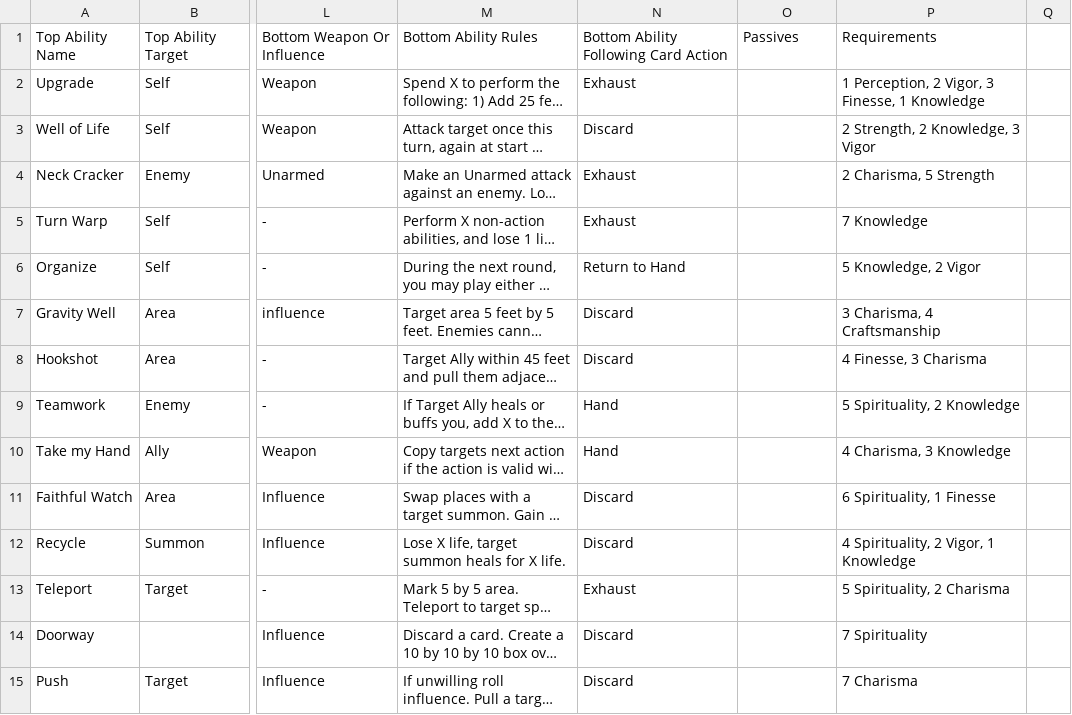
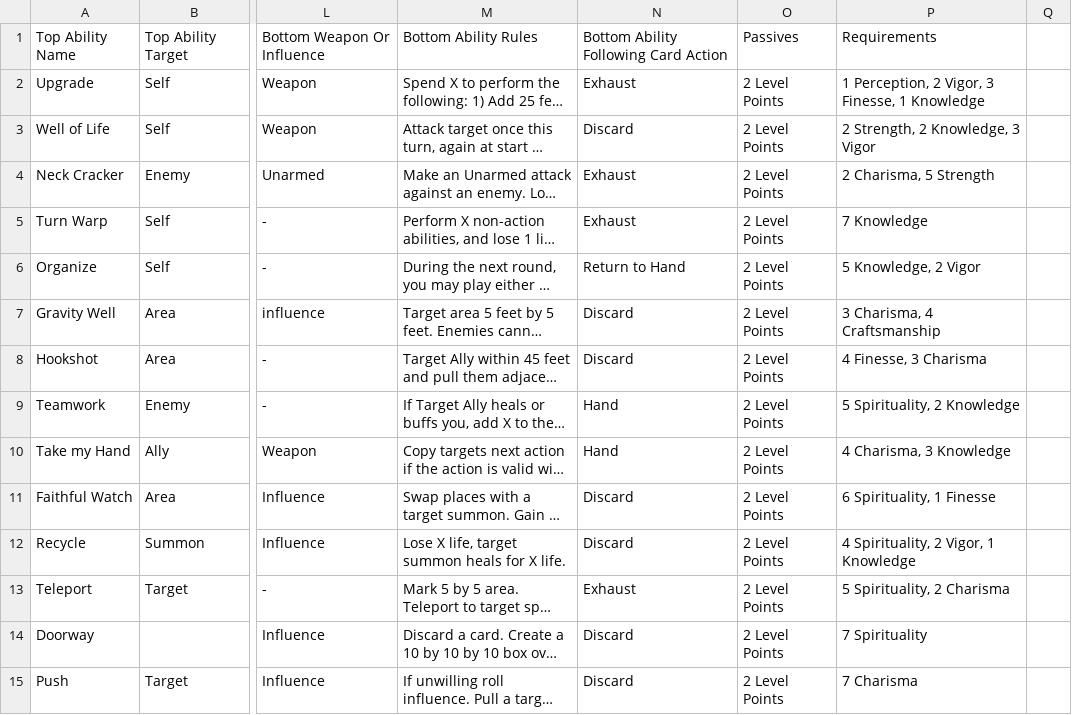
Before and after one commit to isabella232/TableTopRolePlaying_Squib, a CSV file: tactile_tabletop/Character Cards/Tactile_Tabletop_Data-Level_3_CC.csv, drawn as a sheet; only a part is shown, gaps mark what is left out; long unchanged cells end in …; the diff covers the shown part only; the diff names each change by its address in the sheet, - before the commit and + after, or states it on an @@ line.

Commit message:
level 3 cards now have passives filled in

```diff
--- a/tactile_tabletop/Character Cards/Tactile_Tabletop_Data-Level_3_CC.csv
+++ b/tactile_tabletop/Character Cards/Tactile_Tabletop_Data-Level_3_CC.csv
-O2:O15: (empty)
+O2:O15: 2 Level Points
```
Also changed, not shown: 23 edited cells elsewhere in this file.
